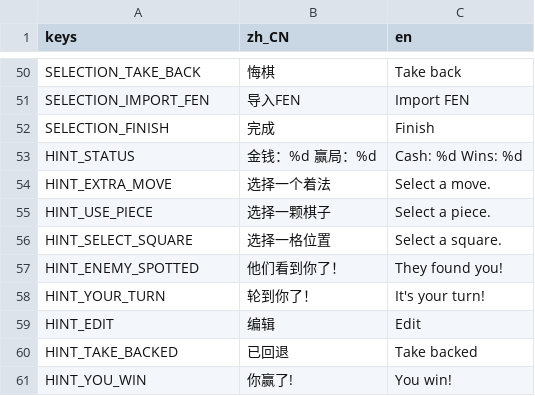
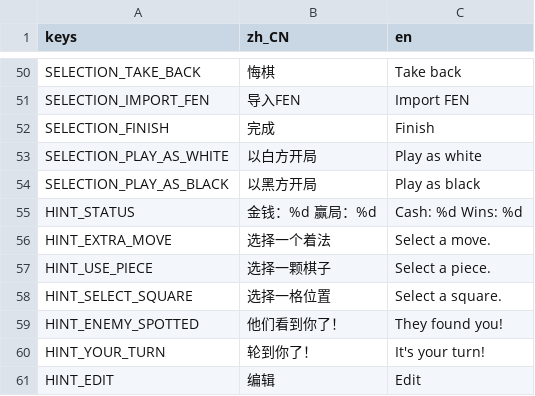
Before and after one commit to godothub/siamese_chess, a CSV file: assets/text/mechanic.csv, drawn as a sheet; only a part is shown, gaps mark what is left out; the shorter side is filled out with more unchanged rows.

```diff
--- a/assets/text/mechanic.csv
+++ b/assets/text/mechanic.csv
@@ -52,2 +52,4 @@ SELECTION_IMPORT_FEN,"导入FEN","Import FEN"
 SELECTION_FINISH,"完成","Finish"
+SELECTION_PLAY_AS_WHITE,"以白方开局","Play as white"
+SELECTION_PLAY_AS_BLACK,"以黑方开局","Play as black"
 HINT_STATUS,"金钱：%d  赢局：%d","Cash: %d  Wins: %d"
```
Also changed, not shown: 7 other files.
